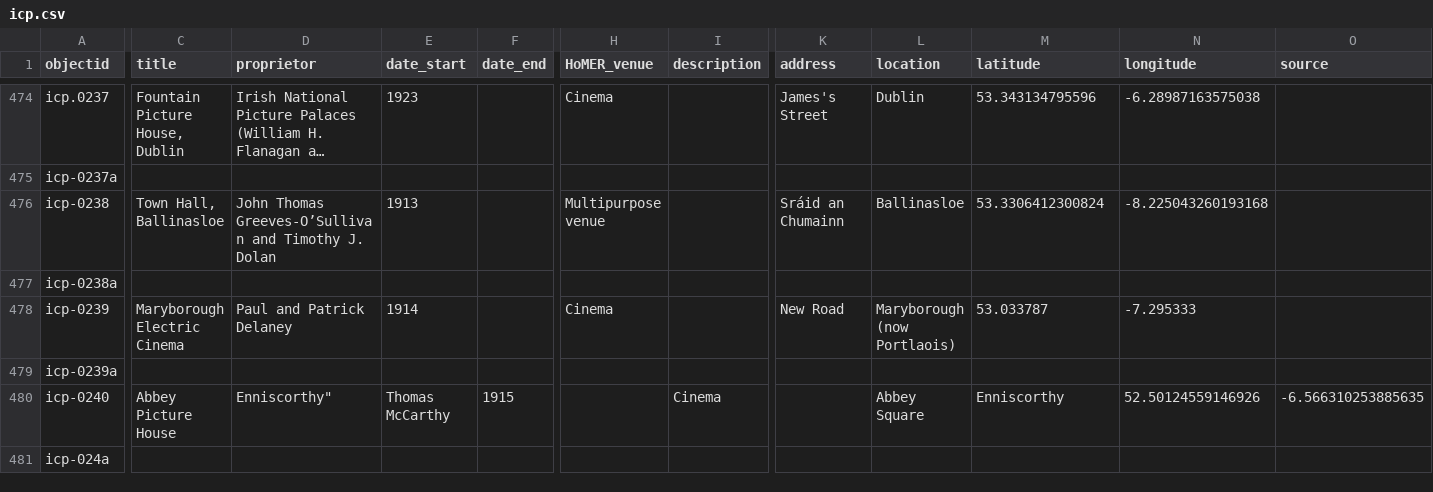
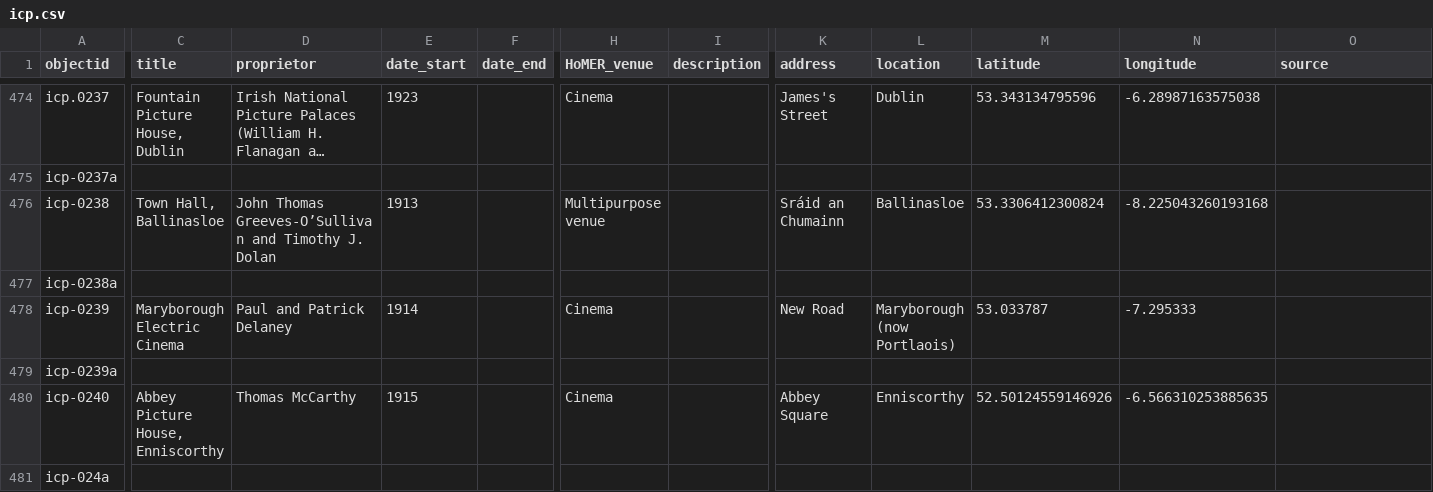
Before and after one commit to evanwill/cinema-template-prototype, a CSV file: _data/icp.csv, drawn as a sheet; only a part is shown, gaps mark what is left out; long unchanged cells end in …; the diff covers the shown part only; the diff names each change by its address in the sheet, - before the commit and + after, or states it on an @@ line.

Commit message:
Update icp.csv

```diff
--- a/_data/icp.csv
+++ b/_data/icp.csv
-C480 (title): Abbey Picture House
+C480 (title): Abbey Picture House, Enniscorthy
-D480 (proprietor): Enniscorthy"
+D480 (proprietor): Thomas McCarthy
-E480 (date_start): Thomas McCarthy
+E480 (date_start): 1915
-F480 (date_end): 1915
+F480 (date_end): (empty)
-H480 (HoMER_venue): (empty)
+H480 (HoMER_venue): Cinema
-I480 (description): Cinema
+I480 (description): (empty)
-K480 (address): (empty)
+K480 (address): Abbey Square
-L480 (location): Abbey Square
+L480 (location): Enniscorthy
-M480 (latitude): Enniscorthy
+M480 (latitude): 52.50124559146926
-N480 (longitude): 52.50124559146926
+N480 (longitude): -6.566310253885635
-O480 (source): -6.566310253885635
+O480 (source): (empty)
```
Also changed, not shown: 6 edited cells elsewhere in this file.
